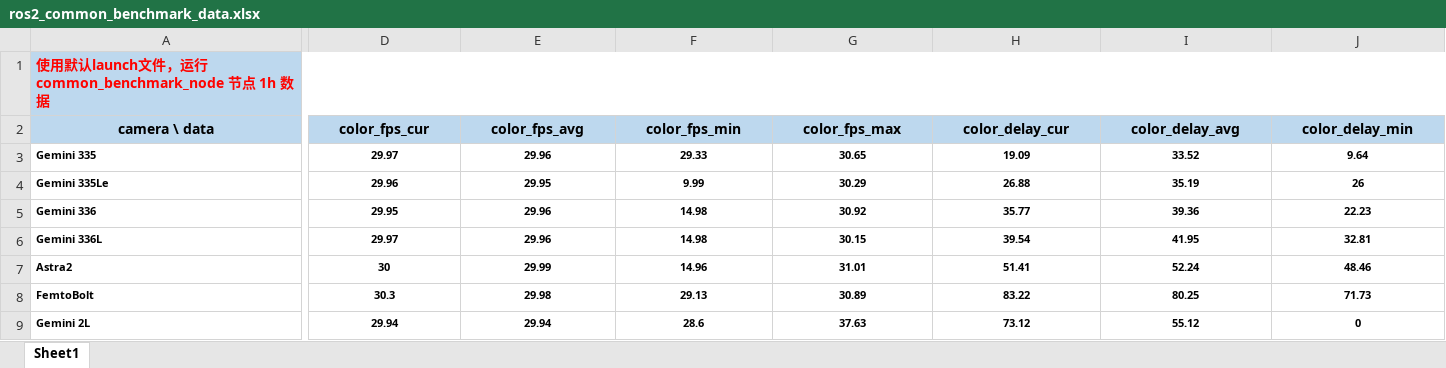
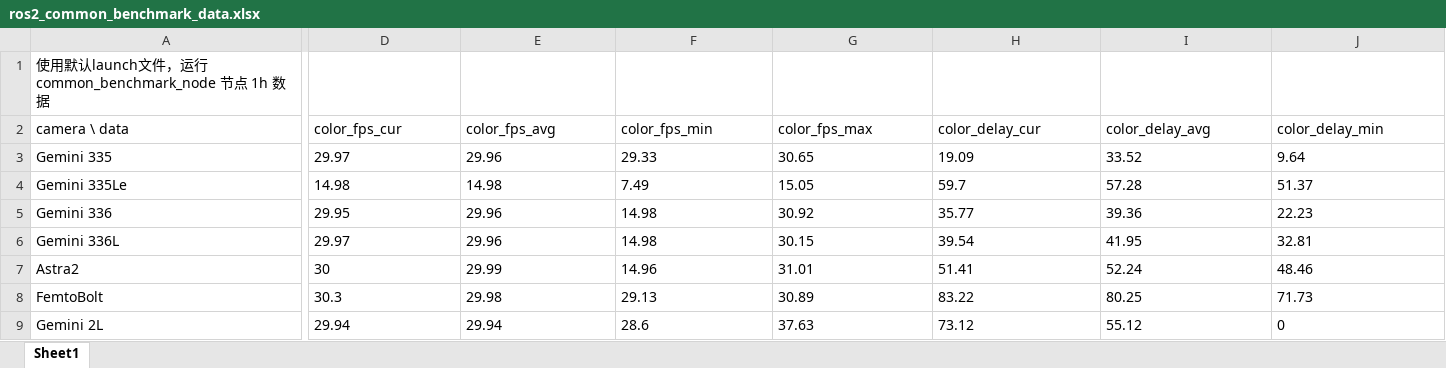
Before and after one commit to orbbec/OrbbecSDK_ROS2, an Excel workbook: docs/en/source/_static/ros2_common_benchmark_data.xlsx, sheet Sheet1, drawn as a sheet; only a part is shown, gaps mark what is left out; values as stored, in another font and other column widths than the file's, no borders; the diff covers the shown part only; the diff names each change by its address in the sheet, - before the commit and + after, or states it on an @@ line.

Commit message:
Update benchmark data files

```diff
--- a/docs/en/source/_static/ros2_common_benchmark_data.xlsx (sheet Sheet1)
+++ b/docs/en/source/_static/ros2_common_benchmark_data.xlsx (sheet Sheet1)
-A1 bold: on
+A1 bold: off
-A1:J2 fill: #BDD8EE
+A1:J2 fill: none
-A1 text colour: #FE0300
+A1 text colour: black
-A1:AE1 merged
-A2:J9 bold: on
+A2:J9 bold: off
-A2:J2 alignment: center
+A2:J2 alignment: left
@@ A3:J9 text size: larger @@
-D3:J9 alignment: center
+D3:J9 alignment: left
-D4 (color_fps_cur): 29.96
+D4 (color_fps_cur): 14.98
-E4 (color_fps_avg): 29.95
+E4 (color_fps_avg): 14.98
-F4 (color_fps_min): 9.99
+F4 (color_fps_min): 7.49
-G4 (color_fps_max): 30.29
+G4 (color_fps_max): 15.05
-H4 (color_delay_cur): 26.88
+H4 (color_delay_cur): 59.7
-I4 (color_delay_avg): 35.19
+I4 (color_delay_avg): 57.28
-J4 (color_delay_min): 26
+J4 (color_delay_min): 51.37
```
Also changed, not shown: 19 edited cells and cell formats elsewhere in this sheet, docs/zh/source/_static/ros2_common_benchmark_data.xlsx.
